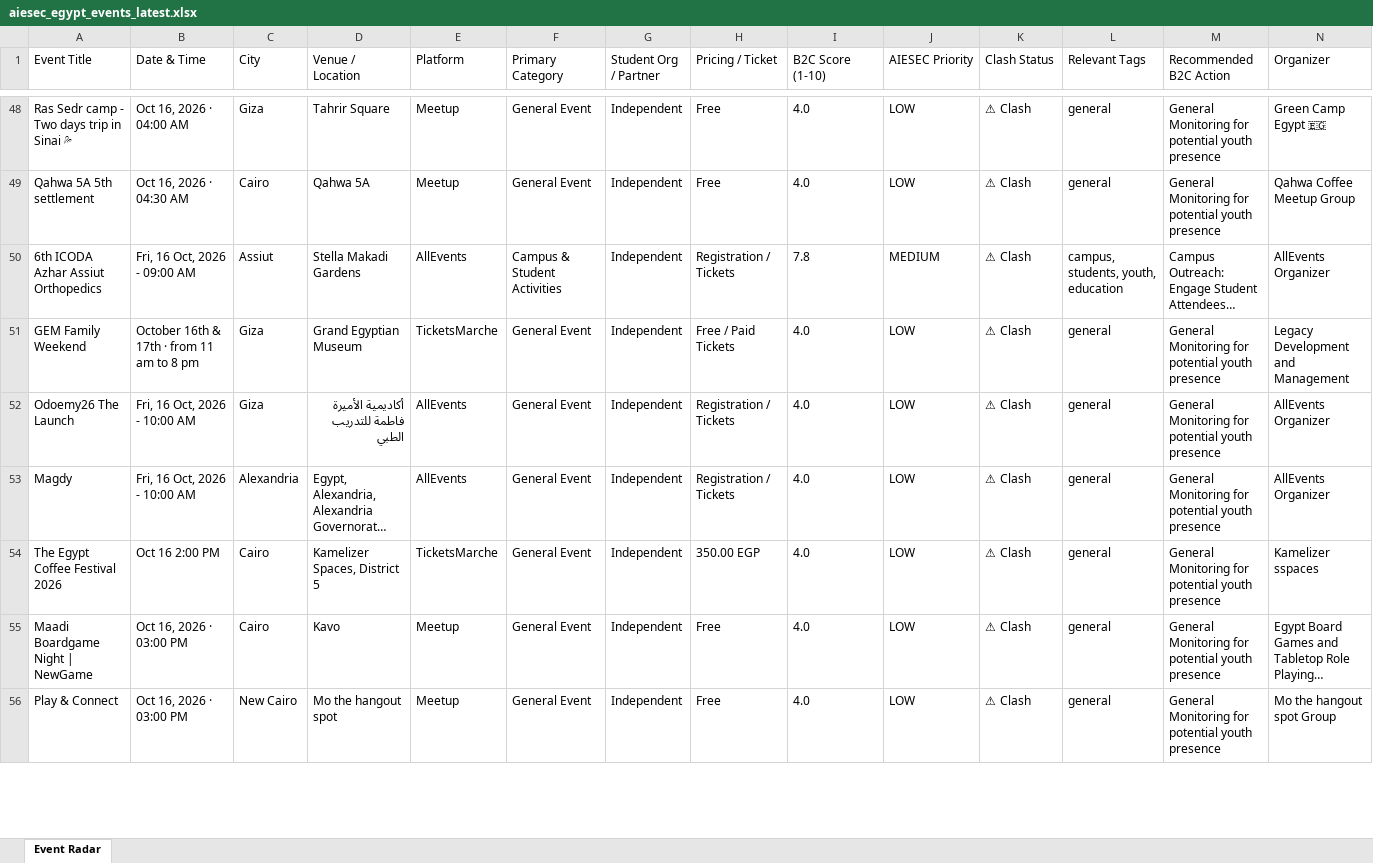
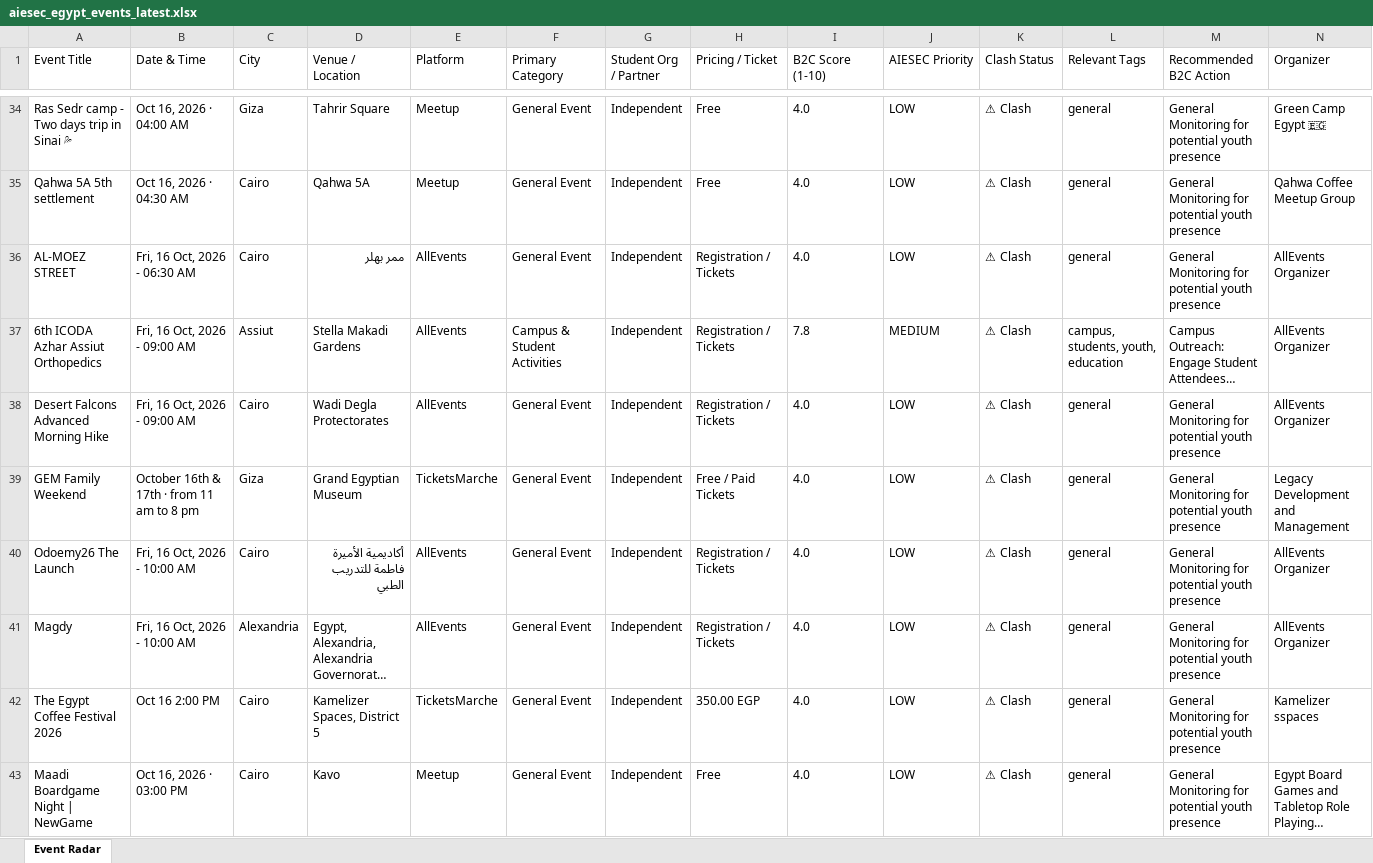
Before and after one commit to abdelrahmanmotazz/aiesec-event-radar, an Excel workbook: data/aiesec_egypt_events_latest.xlsx, sheet Event Radar, drawn as a sheet; only a part is shown, gaps mark what is left out; the shorter side is filled out with more unchanged rows; long unchanged cells end in …; values as stored, in another font and other column widths than the file's, no borders; addresses are those after the commit; rows hold the shown columns only; the diff covers the shown part only; the diff names each change by its address in the sheet, - before the commit and + after, or states it on an @@ line.

```diff
--- a/data/aiesec_egypt_events_latest.xlsx (sheet Event Radar)
+++ b/data/aiesec_egypt_events_latest.xlsx (sheet Event Radar)
+row 36: AL-MOEZ STREET | Fri, 16 Oct, 2026 - 06:30 AM | Cairo | ممر بهلر | AllEvents | General Event | Independent | Registration / Tickets | 4.0 | LOW | ⚠ Clash | general | General Monitoring for potential youth presence | AllEvents Organizer
+row 38: Desert Falcons Advanced Morning Hike | Fri, 16 Oct, 2026 - 09:00 AM | Cairo | Wadi Degla Protectorates | AllEvents | General Event | Independent | Registration / Tickets | 4.0 | LOW | ⚠ Clash | general | General Monitoring for potential youth presence | AllEvents Organizer
-C40 (City): Giza
+C40 (City): Cairo
```
Also changed, not shown: 8 added rows, 22 removed rows, 1 moved row and 71 edited cells elsewhere in this sheet, data/egypt_b2c_events_latest.xlsx, docs/data/aiesec_egypt_events_latest.xlsx, 10 other files.
